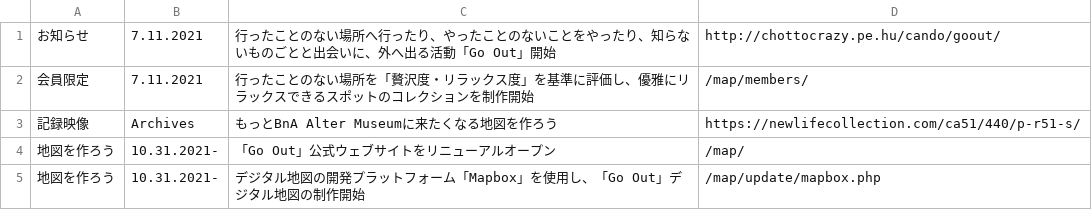
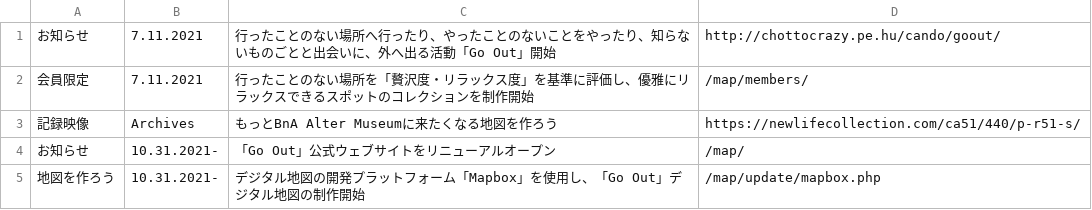
Before and after one commit to creative-community-pehu/goout, a CSV file: update/index.csv, drawn as a sheet.

Commit message:
Update index.csv

```diff
--- a/update/index.csv
+++ b/update/index.csv
@@ -3,3 +3,3 @@
 記録映像,Archives,"もっとBnA Alter Museumに来たくなる地図を作ろう",https://newlifecollection.com/ca51/440/p-r51-s/
-地図を作ろう,10.31.2021-,"「Go Out」公式ウェブサイトをリニューアルオープン",/map/
+お知らせ,10.31.2021-,"「Go Out」公式ウェブサイトをリニューアルオープン",/map/
 地図を作ろう,10.31.2021-,"デジタル地図の開発プラットフォーム「Mapbox」を使用し、「Go Out」デジタル地図の制作開始",/map/update/mapbox.php
```
